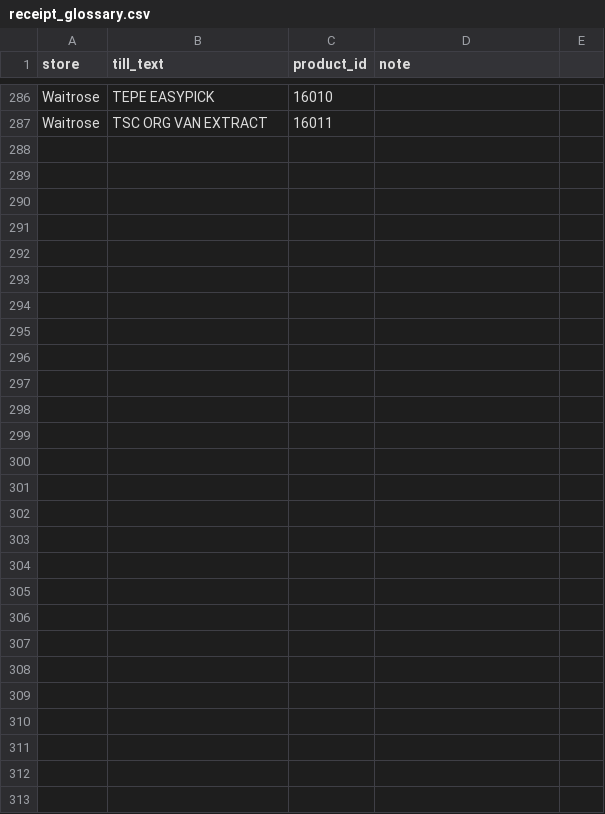
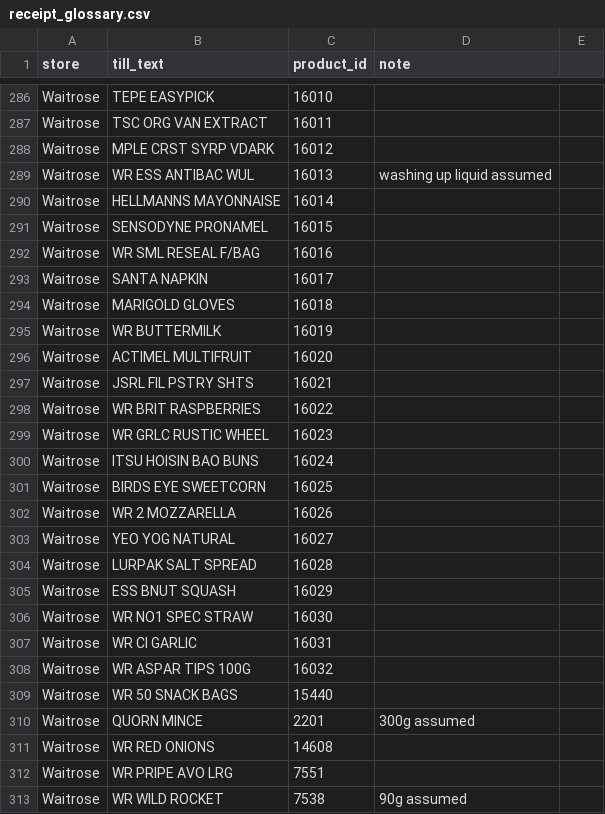
Before and after one commit to Predator1960/JerseyBasket, a CSV file: marketing-tools/receipt_glossary.csv, drawn as a sheet; only a part is shown, gaps mark what is left out.

```diff
--- a/marketing-tools/receipt_glossary.csv
+++ b/marketing-tools/receipt_glossary.csv
@@ -287 +287,27 @@ Waitrose,TEPE EASYPICK,16010,
 Waitrose,TSC ORG VAN EXTRACT,16011,
+Waitrose,MPLE CRST SYRP VDARK,16012,
+Waitrose,WR ESS ANTIBAC WUL,16013,washing up liquid assumed
+Waitrose,HELLMANNS MAYONNAISE,16014,
+Waitrose,SENSODYNE PRONAMEL,16015,
+Waitrose,WR SML RESEAL F/BAG,16016,
+Waitrose,SANTA NAPKIN,16017,
+Waitrose,MARIGOLD GLOVES,16018,
+Waitrose,WR BUTTERMILK,16019,
+Waitrose,ACTIMEL MULTIFRUIT,16020,
+Waitrose,JSRL FIL PSTRY SHTS,16021,
+Waitrose,WR BRIT RASPBERRIES,16022,
+Waitrose,WR GRLC RUSTIC WHEEL,16023,
+Waitrose,ITSU HOISIN BAO BUNS,16024,
+Waitrose,BIRDS EYE SWEETCORN,16025,
+Waitrose,WR 2 MOZZARELLA,16026,
+Waitrose,YEO YOG NATURAL,16027,
+Waitrose,LURPAK SALT SPREAD,16028,
+Waitrose,ESS BNUT SQUASH,16029,
+Waitrose,WR NO1 SPEC STRAW,16030,
+Waitrose,WR CI GARLIC,16031,
+Waitrose,WR ASPAR TIPS 100G,16032,
+Waitrose,WR 50 SNACK BAGS,15440,
+Waitrose,QUORN MINCE,2201,300g assumed
+Waitrose,WR RED ONIONS,14608,
+Waitrose,WR PRIPE AVO LRG,7551,
+Waitrose,WR WILD ROCKET,7538,90g assumed
```
Also changed, not shown: 3 other files.
